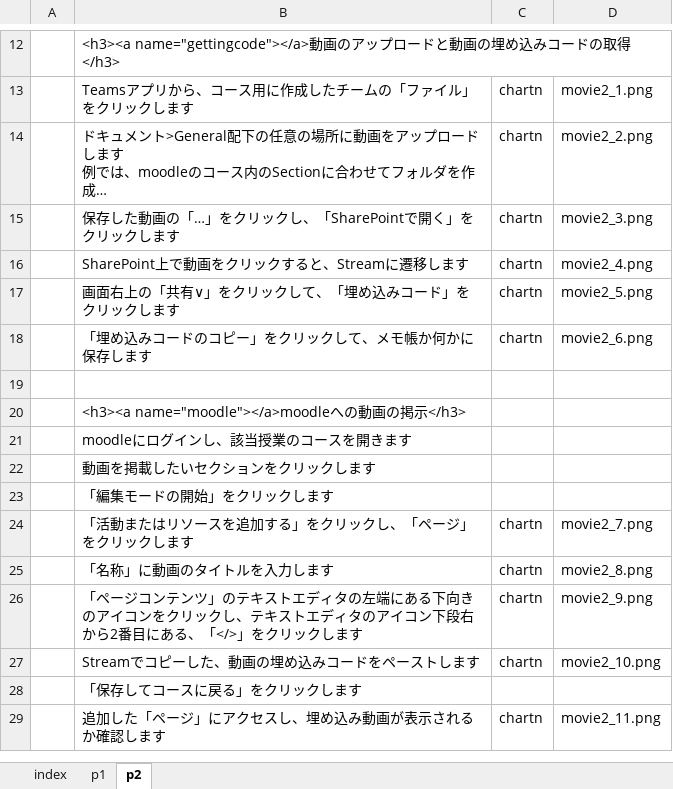
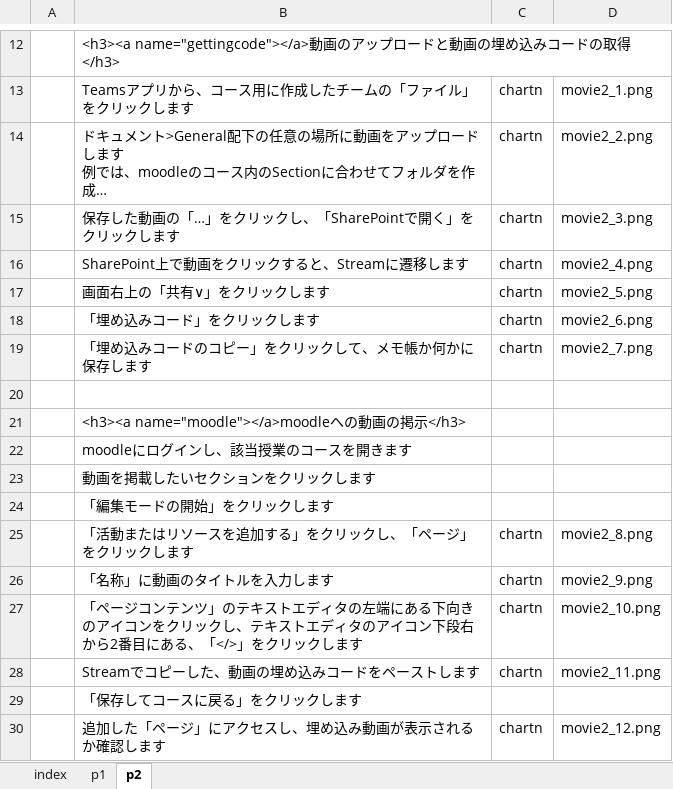
Before and after one commit to imc-lms-adm/support-vle-man, an Excel workbook: guide41_movie.xlsx, sheet p2, drawn as a sheet; only a part is shown, gaps mark what is left out; long unchanged cells end in …; values as stored, in another font and other column widths than the file's, no borders; addresses are those after the commit; the diff names each change by its address in the sheet, - before the commit and + after, or states it on an @@ line.

Commit message:
Add files via upload

```diff
--- a/guide41_movie.xlsx (sheet p2)
+++ b/guide41_movie.xlsx (sheet p2)
-B17: 画面右上の「共有∨」をクリックして、「埋め込みコード」をクリックします
+B17: 画面右上の「共有∨」をクリックします
+row 18:  | 「埋め込みコード」をクリックします | chartn | movie2_6.png
-D19: movie2_6.png
+D19: movie2_7.png
-D25: movie2_7.png
+D25: movie2_8.png
-D26: movie2_8.png
+D26: movie2_9.png
-D27: movie2_9.png
+D27: movie2_10.png
-D28: movie2_10.png
+D28: movie2_11.png
-D30: movie2_11.png
+D30: movie2_12.png
```
